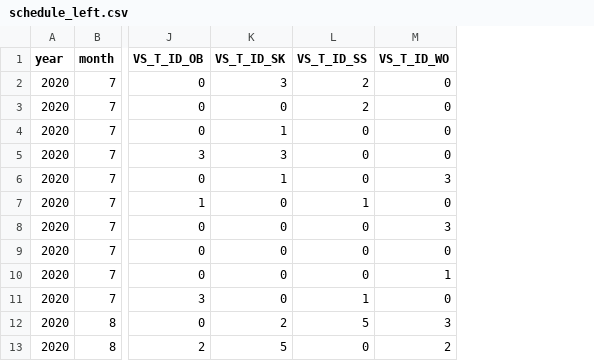
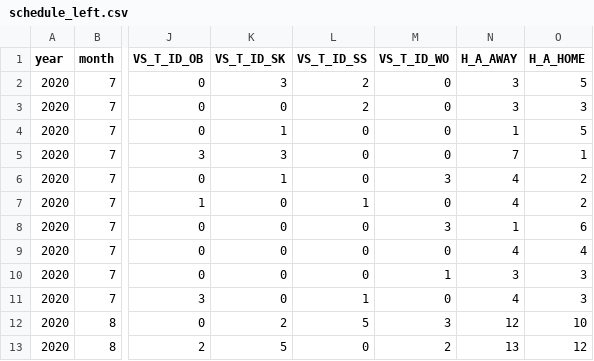
Before and after one commit to cheris8/Baseball_ChilliShrimp, a CSV file: data/schedule_left.csv, drawn as a sheet; only a part is shown, gaps mark what is left out; the diff names each change by its address in the sheet, - before the commit and + after, or states it on an @@ line.

```diff
--- a/data/schedule_left.csv
+++ b/data/schedule_left.csv
+column N (H_A_AWAY), rows 2-13: 3 | 3 | 1 | 7 | 4 | 4 | 1 | 4 | 3 | 4 | 12 | 13
+column O (H_A_HOME), rows 2-13: 5 | 3 | 5 | 1 | 2 | 2 | 6 | 4 | 3 | 3 | 10 | 12
```
Also changed, not shown: 1 other file.
